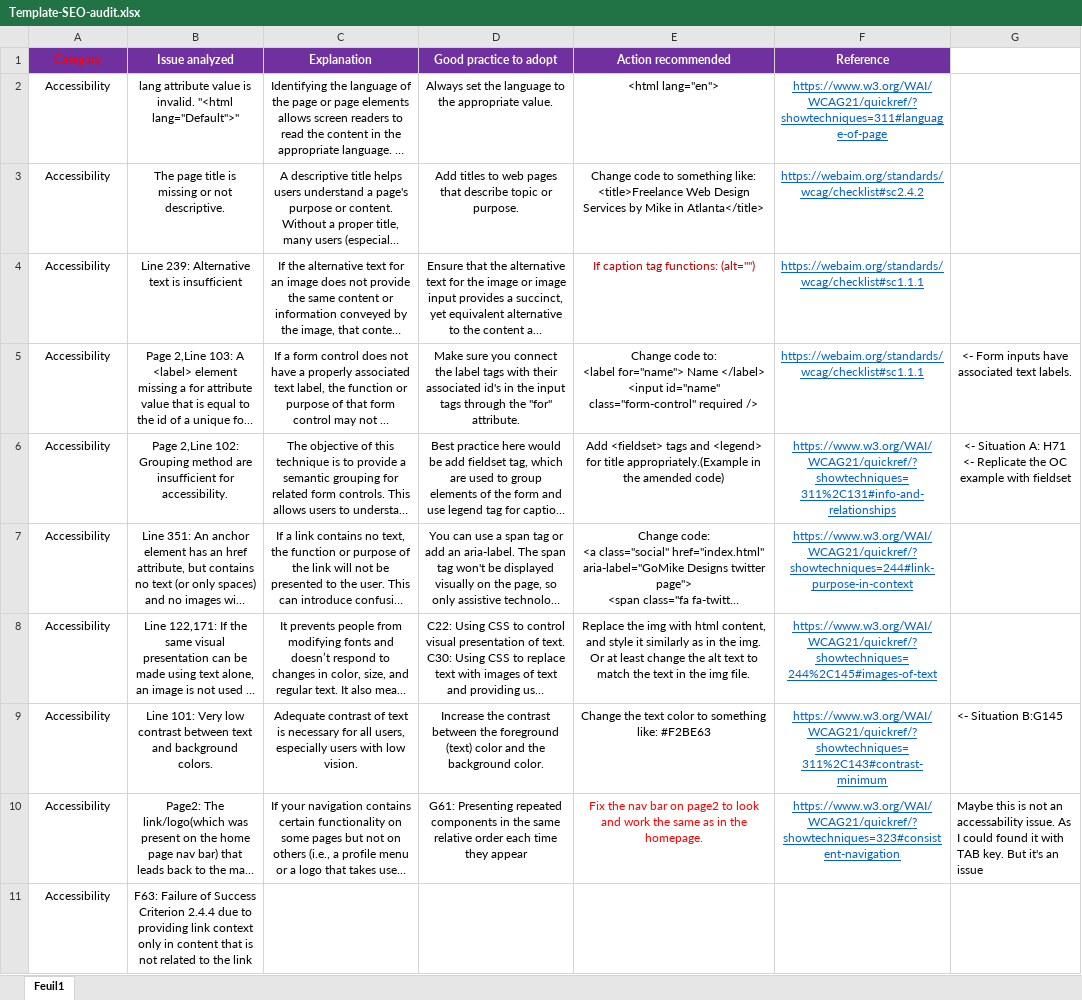
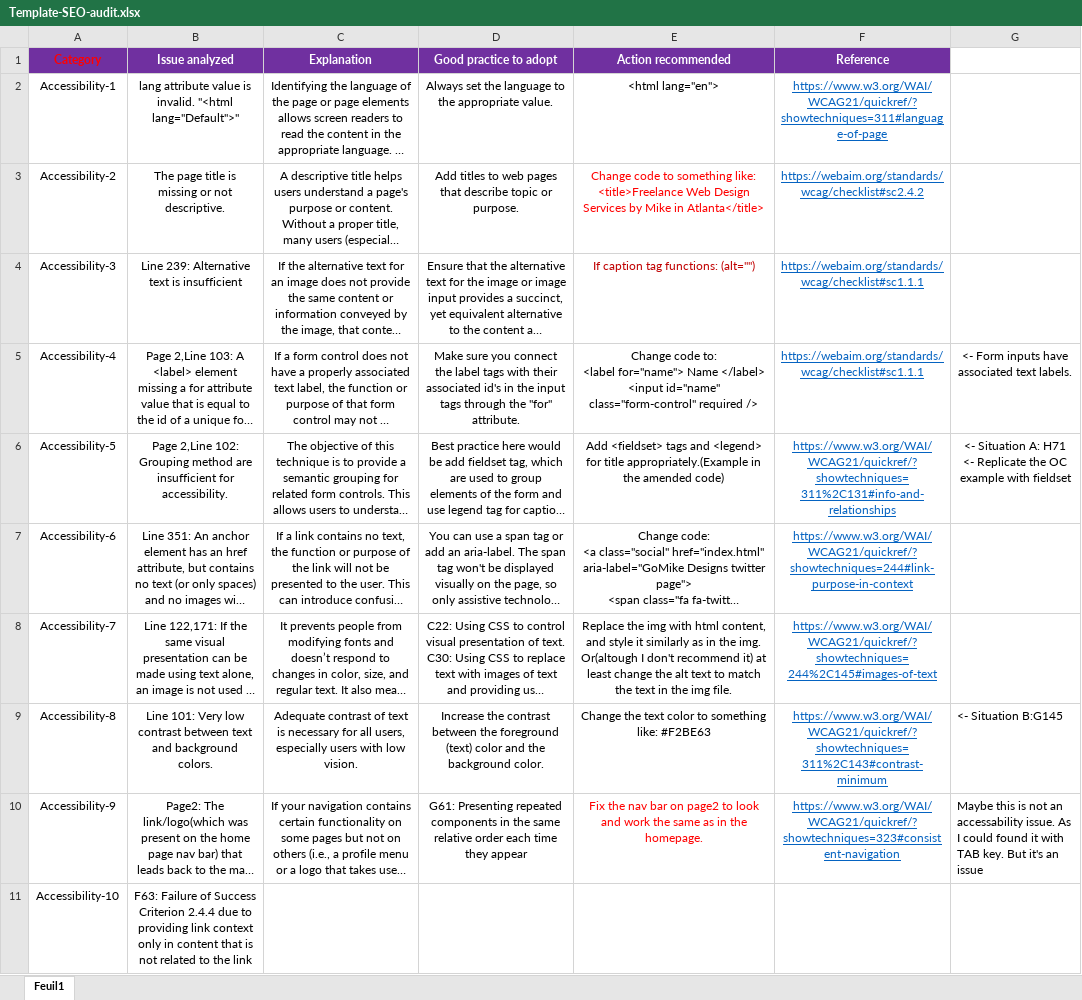
Before and after one commit to Ronen-EDH/P4, an Excel workbook: Template-SEO-audit.xlsx, sheet Feuil1, drawn as a sheet; only a part is shown; long unchanged cells end in …; values as stored, in another font and other column widths than the file's, no borders; the diff covers the shown part only; the diff names each change by its address in the sheet, - before the commit and + after, or states it on an @@ line.

```diff
--- a/Template-SEO-audit.xlsx (sheet Feuil1)
+++ b/Template-SEO-audit.xlsx (sheet Feuil1)
-A2 (Category): Accessibility
+A2 (Category): Accessibility-1
-A3 (Category): Accessibility
+A3 (Category): Accessibility-2
-E3 text colour: black
+E3 text colour: #FF0000
-A4 (Category): Accessibility
+A4 (Category): Accessibility-3
-A5 (Category): Accessibility
+A5 (Category): Accessibility-4
-A6 (Category): Accessibility
+A6 (Category): Accessibility-5
-A7 (Category): Accessibility
+A7 (Category): Accessibility-6
-A8 (Category): Accessibility
+A8 (Category): Accessibility-7
-E8 (Action recommended): …the img. Or at least…
+E8 (Action recommended): …the img. Or(altough I don't recommend it) at least…
-A9 (Category): Accessibility
+A9 (Category): Accessibility-8
-A10 (Category): Accessibility
+A10 (Category): Accessibility-9
-A11 (Category): Accessibility
+A11 (Category): Accessibility-10
```
Also changed, not shown: 6 added rows and 4 edited cells elsewhere in this sheet, 2 other files.
